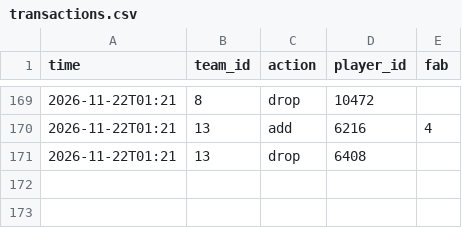
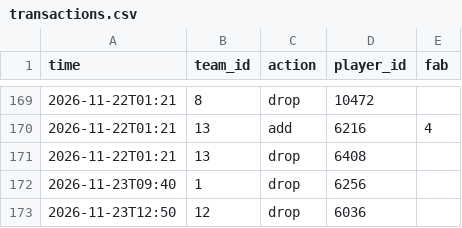
Before and after one commit to Dziesma/fantasy-lombards, a CSV file: data/yahoo/transactions.csv, drawn as a sheet; only a part is shown, gaps mark what is left out; the diff names each change by its address in the sheet, - before the commit and + after, or states it on an @@ line.

```diff
--- a/data/yahoo/transactions.csv
+++ b/data/yahoo/transactions.csv
+row 172: 2026-11-23T09:40 | 1 | drop | 6256
+row 173: 2026-11-23T12:50 | 12 | drop | 6036
```
Also changed, not shown: data/yahoo/h2h.csv, data/yahoo/odds.csv, 6 other files.
